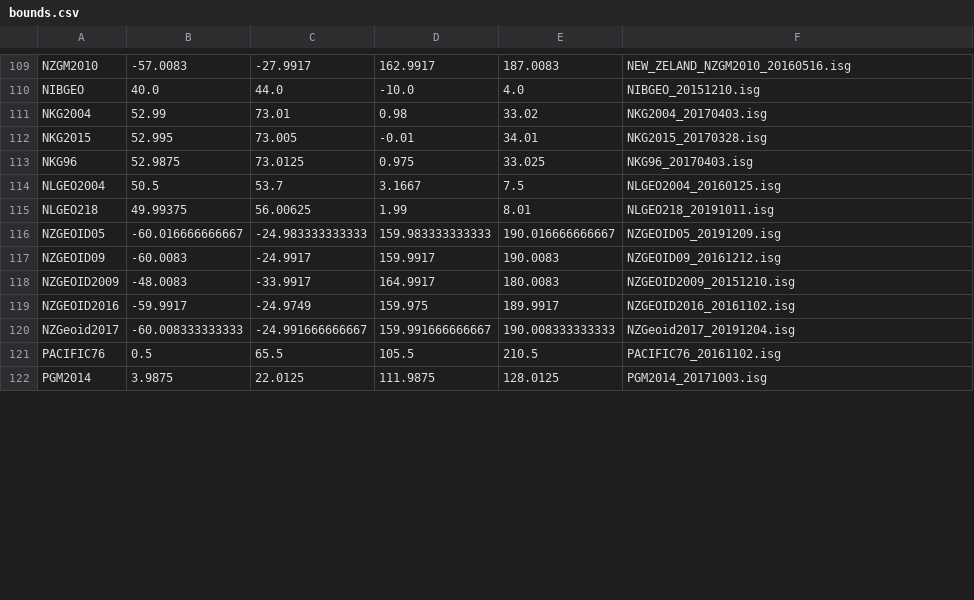
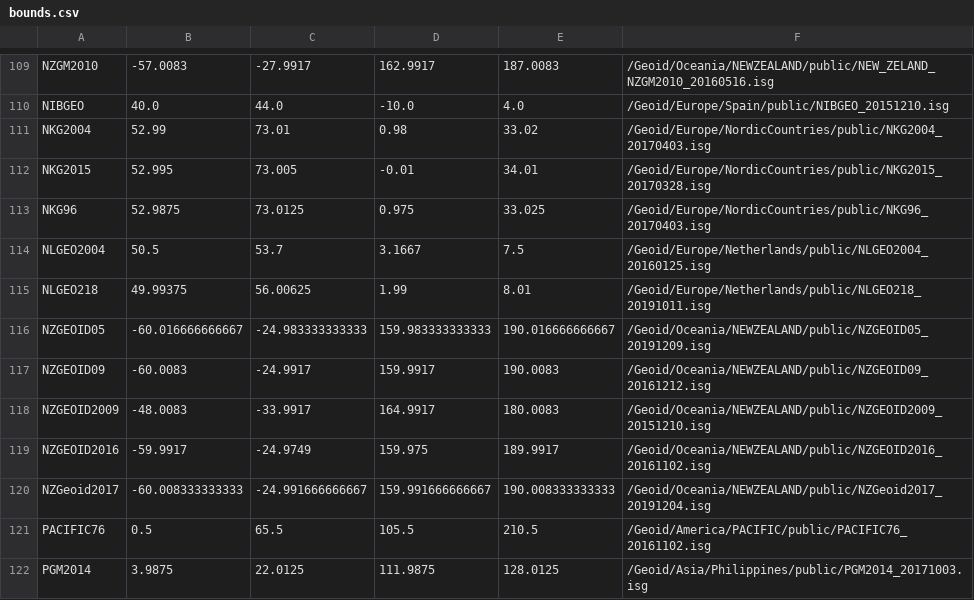
Before and after one commit to anpugliese/GeMa, a CSV file: server/gema/utils/modules/bounds.csv, drawn as a sheet; only a part is shown, gaps mark what is left out; the diff covers the shown part only; the diff names each change by its address in the sheet, - before the commit and + after, or states it on an @@ line.

```diff
--- a/server/gema/utils/modules/bounds.csv
+++ b/server/gema/utils/modules/bounds.csv
-F109: NEW_ZELAND_NZGM2010_20160516.isg
+F109: /Geoid/Oceania/NEWZEALAND/public/NEW_ZELAND_NZGM2010_20160516.isg
-F110: NIBGEO_20151210.isg
+F110: /Geoid/Europe/Spain/public/NIBGEO_20151210.isg
-F111: NKG2004_20170403.isg
+F111: /Geoid/Europe/NordicCountries/public/NKG2004_20170403.isg
-F112: NKG2015_20170328.isg
+F112: /Geoid/Europe/NordicCountries/public/NKG2015_20170328.isg
-F113: NKG96_20170403.isg
+F113: /Geoid/Europe/NordicCountries/public/NKG96_20170403.isg
-F114: NLGEO2004_20160125.isg
+F114: /Geoid/Europe/Netherlands/public/NLGEO2004_20160125.isg
-F115: NLGEO218_20191011.isg
+F115: /Geoid/Europe/Netherlands/public/NLGEO218_20191011.isg
-F116: NZGEOID05_20191209.isg
+F116: /Geoid/Oceania/NEWZEALAND/public/NZGEOID05_20191209.isg
-F117: NZGEOID09_20161212.isg
+F117: /Geoid/Oceania/NEWZEALAND/public/NZGEOID09_20161212.isg
-F118: NZGEOID2009_20151210.isg
+F118: /Geoid/Oceania/NEWZEALAND/public/NZGEOID2009_20151210.isg
-F119: NZGEOID2016_20161102.isg
+F119: /Geoid/Oceania/NEWZEALAND/public/NZGEOID2016_20161102.isg
-F120: NZGeoid2017_20191204.isg
+F120: /Geoid/Oceania/NEWZEALAND/public/NZGeoid2017_20191204.isg
-F121: PACIFIC76_20161102.isg
+F121: /Geoid/America/PACIFIC/public/PACIFIC76_20161102.isg
-F122: PGM2014_20171003.isg
+F122: /Geoid/Asia/Philippines/public/PGM2014_20171003.isg
```
Also changed, not shown: 96 edited cells elsewhere in this file, 2 other files.
